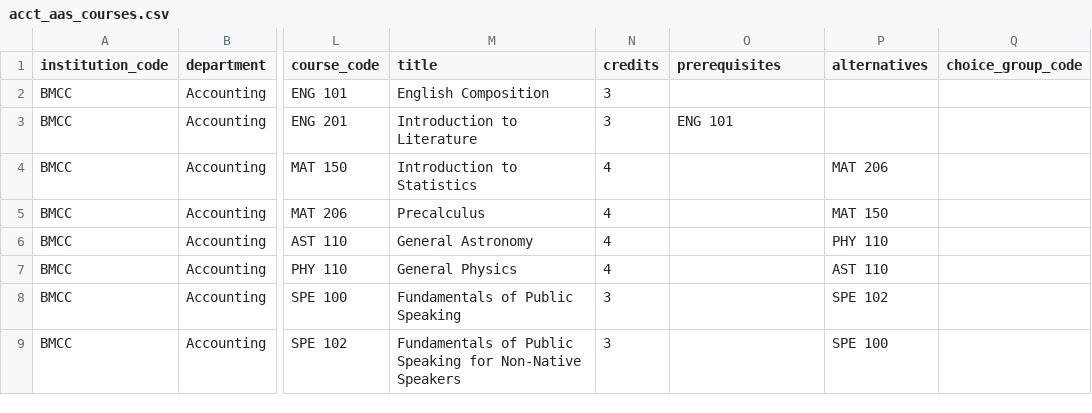
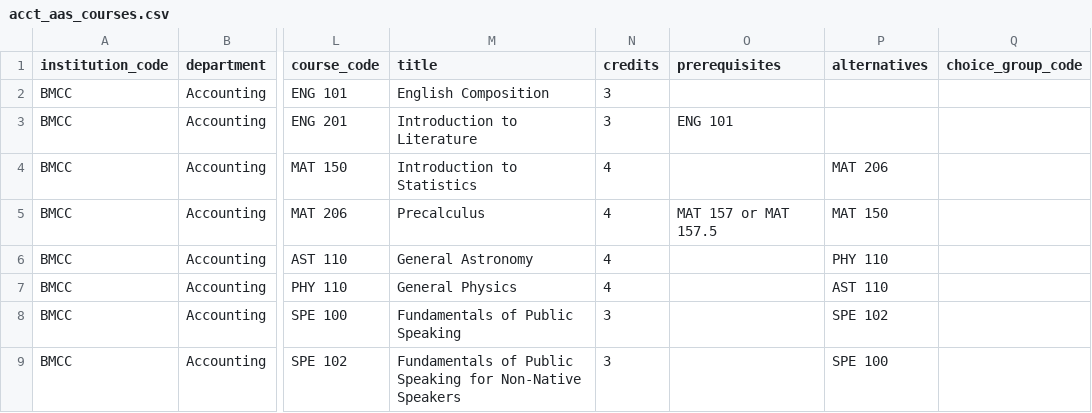
Before and after one commit to dmitrivanov/academic-advisement-system, a CSV file: docs/acct_aas_courses.csv, drawn as a sheet; only a part is shown, gaps mark what is left out; the diff names each change by its address in the sheet, - before the commit and + after, or states it on an @@ line.

```diff
--- a/docs/acct_aas_courses.csv
+++ b/docs/acct_aas_courses.csv
-O5 (prerequisites): (empty)
+O5 (prerequisites): MAT 157 or MAT 157.5
```
Also changed, not shown: docs/cis_courses.csv, docs/cnt_courses.csv, 12 other files.
